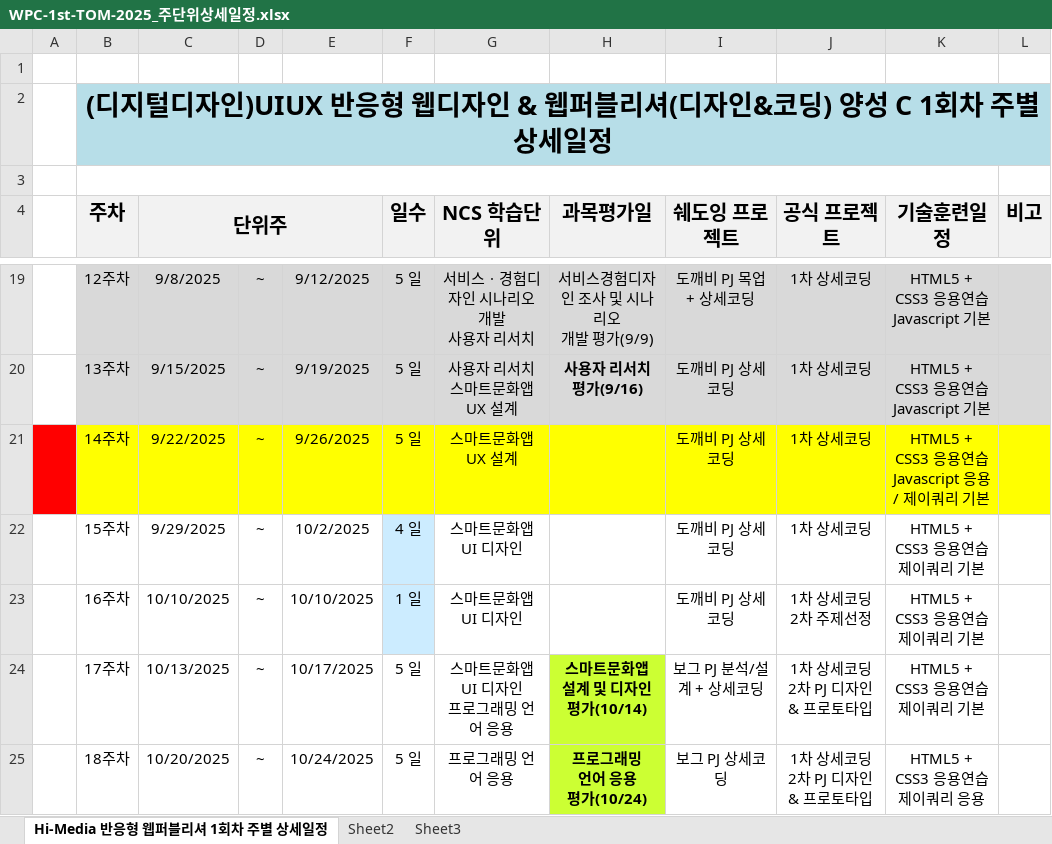
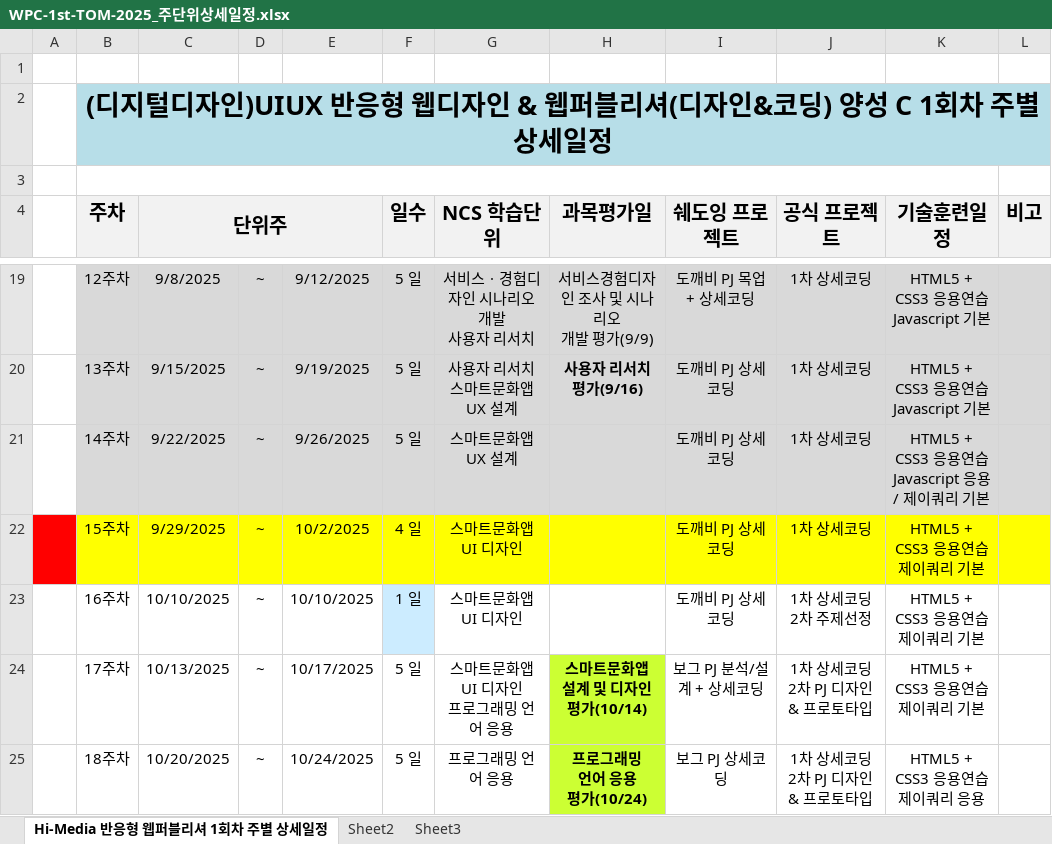
Before and after one commit to tombap8/WPC-626-TOM, an Excel workbook: 001.일정관리/WPC-1st-TOM-2025_주단위상세일정.xlsx, sheet Hi-Media 반응형 웹퍼블리셔 1회차 주별 상세일정, drawn as a sheet; only a part is shown, gaps mark what is left out; values as stored, in another font and other column widths than the file's, no borders; the diff names each change by its address in the sheet, - before the commit and + after, or states it on an @@ line.

```diff
--- a/001.일정관리/WPC-1st-TOM-2025_주단위상세일정.xlsx (sheet Hi-Media 반응형 웹퍼블리셔 1회차 주별 상세일정)
+++ b/001.일정관리/WPC-1st-TOM-2025_주단위상세일정.xlsx (sheet Hi-Media 반응형 웹퍼블리셔 1회차 주별 상세일정)
-A21 fill: #FF0000
+A21 fill: none
-B21:L21 fill: #FFFF00
+B21:L21 fill: #D9D9D9
-A22 fill: none
+A22 fill: #FF0000
-B22:E22 fill: none
+B22:E22 fill: #FFFF00
-F22 fill: #CCECFF
+F22 fill: #FFFF00
-G22:L22 fill: none
+G22:L22 fill: #FFFF00
```
Also changed, not shown: 5 other files.
